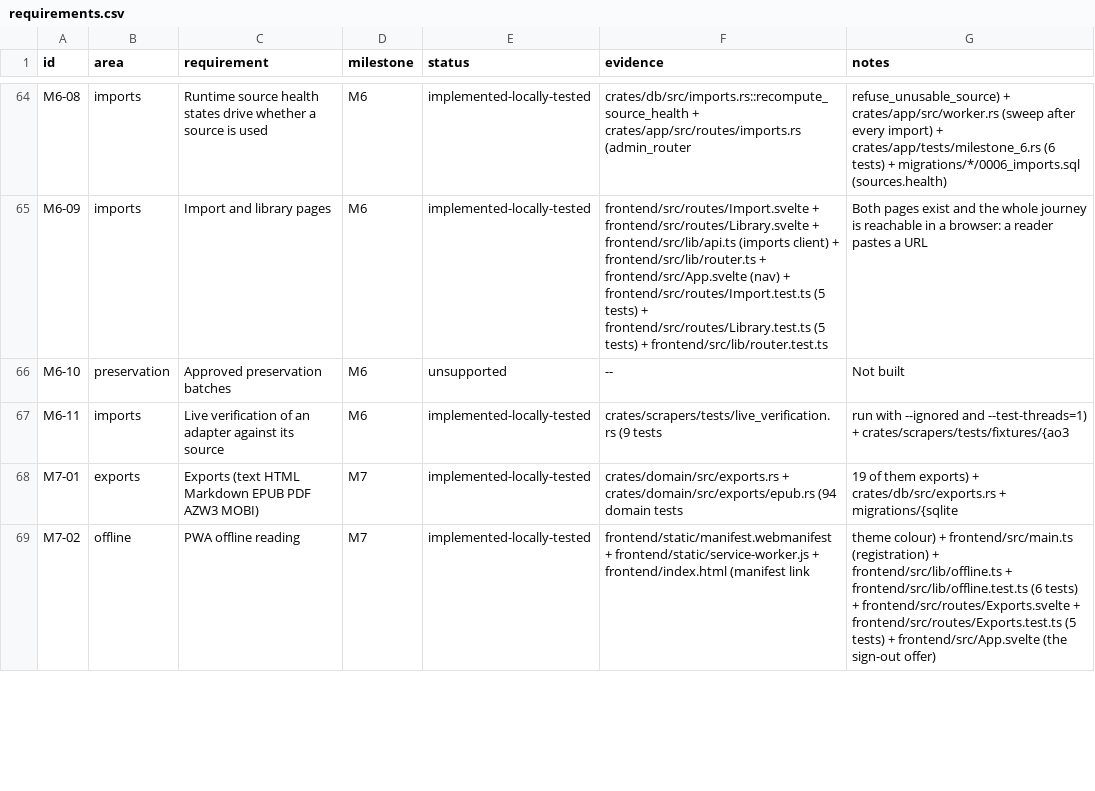
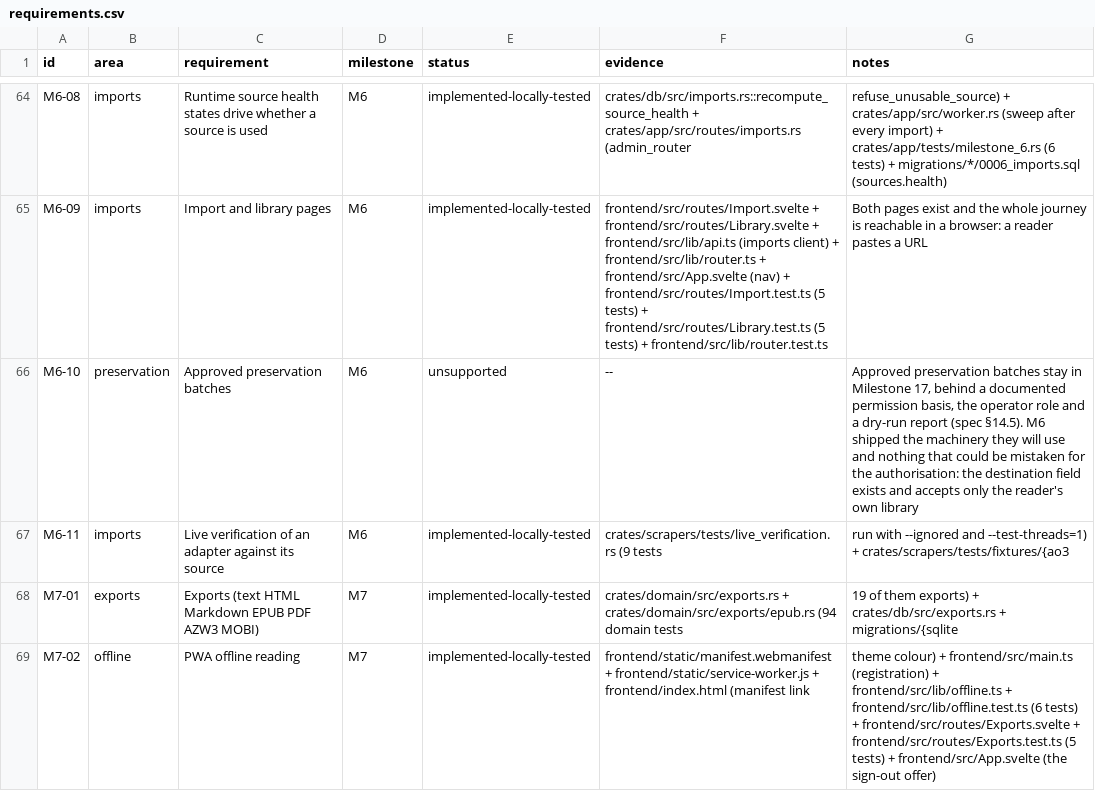
Before and after one commit to 8ullyMaguire/lorehaven, a CSV file: docs/requirements.csv, drawn as a sheet; only a part is shown, gaps mark what is left out; the diff covers the shown part only.

Commit message:
M8: the library page, whole-work mode, and the record
The interface for the library landed with it: shelves down the side, a filter bar,
cards in three densities, batch actions, a storage panel that says what freeing
space will delete, and saved views that load into the bar when clicked.

Whole-work mode paginates (spec §9.2 asks for "read on" and forbids rendering every
paragraph at once; appending as the reader approaches the end is the only shape that
satisfies both). `remember()` now follows the chapter on screen rather than the one
the address names, so a reader who read on resumes where they stopped.

Two layout defects fixed while measuring: the card grid's `minmax(20rem, 1fr)` forces
a 320px track where a 320px viewport has less than that after padding, and a filter
control that would not shrink. All 19 routes hold at 320/360/768/1280 with a seeded
library.

The record: docs/plans/milestone-08-library.md, a section in docs/verification.md
with the fourteen acceptance criteria and their evidence — including the two that
have not been exercised live — and the session note. requirements.csv: M8-01 and
M8-02 closed, M1-09 to partially-implemented, and the three remaining `unsupported`
rows now name the milestone that owns each instead of saying "Not built".

A doc link to a type that does not exist was fixed rather than left warning.

```diff
--- a/docs/requirements.csv
+++ b/docs/requirements.csv
@@ -65,3 +65,3 @@ M6-08,imports,Runtime source health states drive whether a source is used,M6,imp
 M6-09,imports,Import and library pages,M6,implemented-locally-tested,frontend/src/routes/Import.svelte + frontend/src/routes/Library.svelte + frontend/src/lib/api.ts (imports client) + frontend/src/lib/router.ts + frontend/src/App.svelte (nav) + frontend/src/routes/Import.test.ts (5 tests) + frontend/src/routes/Library.test.ts (5 tests) + frontend/src/lib/router.test.ts,Both pages exist and the whole journey is reachable in a browser: a reader pastes a URL
-M6-10,preservation,Approved preservation batches,M6,unsupported,--,Not built
+M6-10,preservation,Approved preservation batches,M6,unsupported,--,"Approved preservation batches stay in Milestone 17, behind a documented permission basis, the operator role and a dry-run report (spec §14.5). M6 shipped the machinery they will use and nothing that could be mistaken for the authorisation: the destination field exists and accepts only the reader's own library"
 M6-11,imports,Live verification of an adapter against its source,M6,implemented-locally-tested,crates/scrapers/tests/live_verification.rs (9 tests, run with --ignored and --test-threads=1) + crates/scrapers/tests/fixtures/{ao3
```
Also changed, not shown: 5 edited cells elsewhere in this file, 7 other files.
